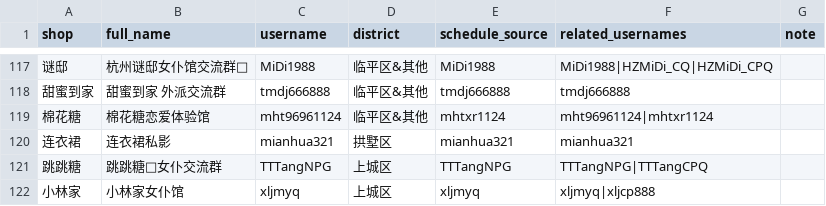
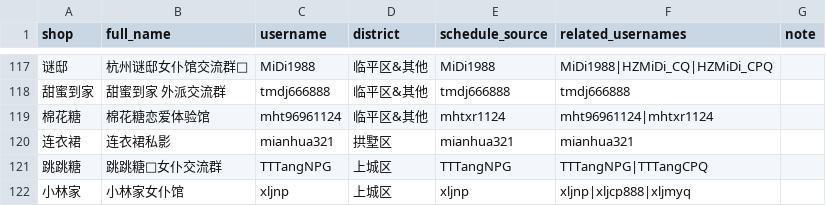
Before and after one commit to qiqi598/nvpuribao, a CSV file: data/shops.csv, drawn as a sheet; only a part is shown, gaps mark what is left out; the diff names each change by its address in the sheet, - before the commit and + after, or states it on an @@ line.

Commit message:
data: auto sync 2026-03-29 14:24 CST

```diff
--- a/data/shops.csv
+++ b/data/shops.csv
-C122 (username): xljmyq
+C122 (username): xljnp
-E122 (schedule_source): xljmyq
+E122 (schedule_source): xljnp
-F122 (related_usernames): xljmyq|xljcp888
+F122 (related_usernames): xljnp|xljcp888|xljmyq
```
